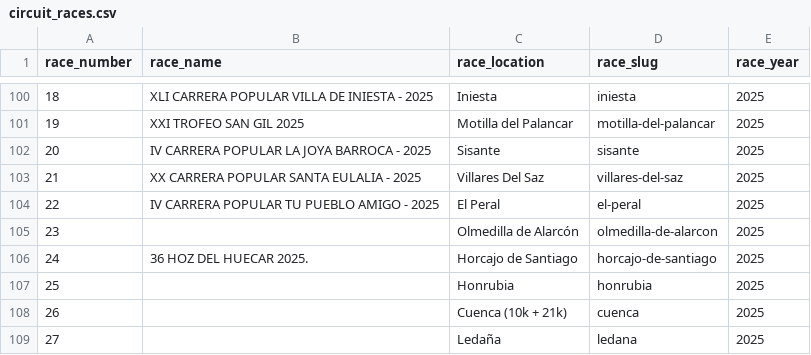
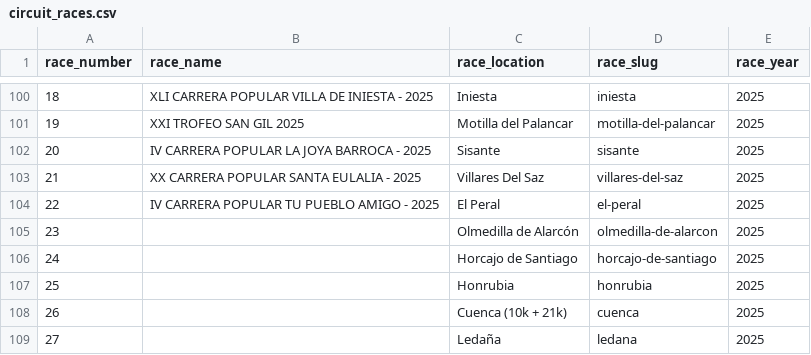
Before and after one commit to franloza/running-races-insights, a CSV file: data/circuit_races.csv, drawn as a sheet; only a part is shown, gaps mark what is left out.

Commit message:
Update data/circuit_races.csv

```diff
--- a/data/circuit_races.csv
+++ b/data/circuit_races.csv
@@ -105,3 +105,3 @@ race_number,race_name,race_location,race_slug,race_year
 23,,Olmedilla de Alarcón,olmedilla-de-alarcon,2025
-24,36 HOZ DEL HUECAR 2025.,Horcajo de Santiago,horcajo-de-santiago,2025
+24,,Horcajo de Santiago,horcajo-de-santiago,2025
 25,,Honrubia,honrubia,2025
```
